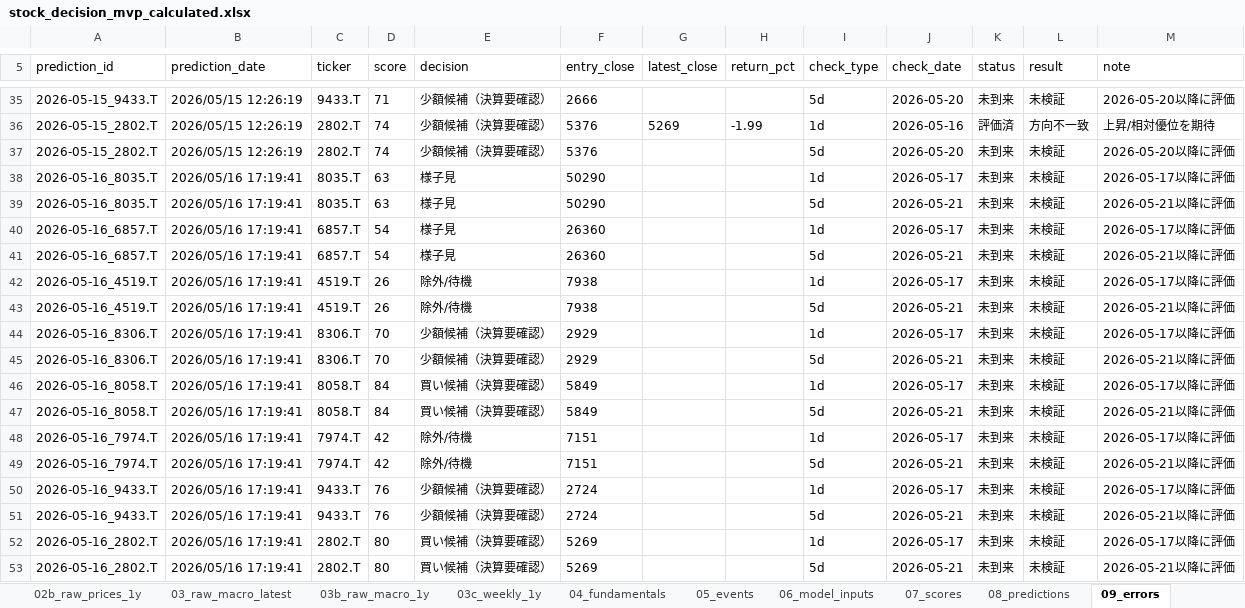
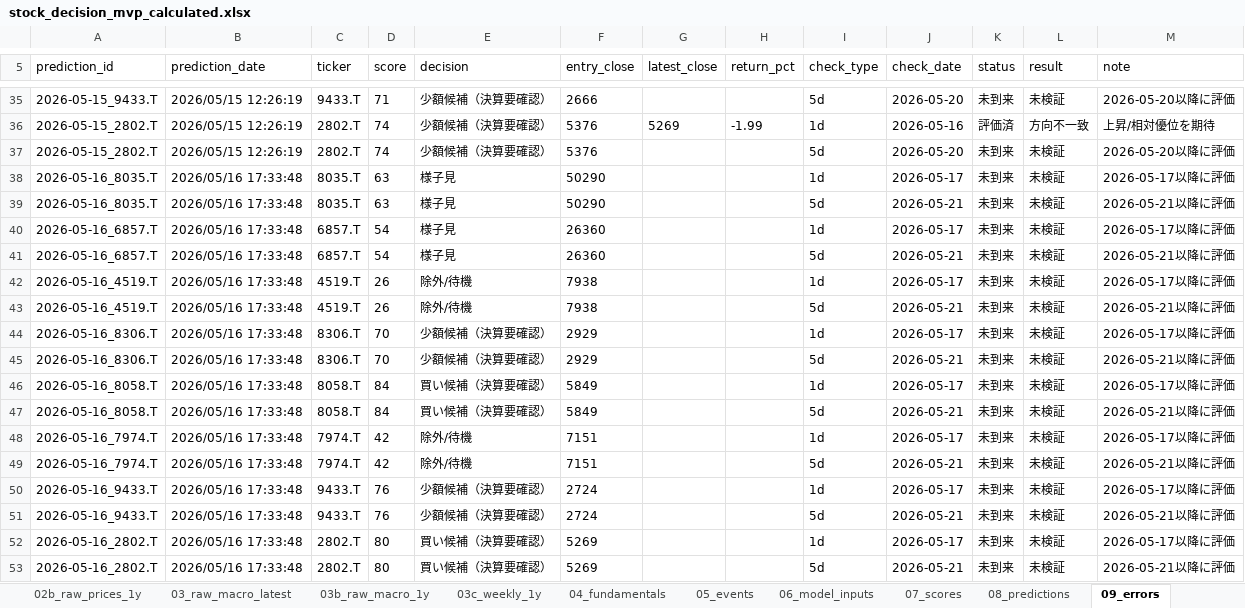
Before and after one commit to ob198-cpu/kabu, an Excel workbook: stock_decision_mvp_calculated.xlsx, sheet 09_errors, drawn as a sheet; only a part is shown, gaps mark what is left out; values as stored, in another font and other column widths than the file's, no borders; the diff names each change by its address in the sheet, - before the commit and + after, or states it on an @@ line.

```diff
--- a/stock_decision_mvp_calculated.xlsx (sheet 09_errors)
+++ b/stock_decision_mvp_calculated.xlsx (sheet 09_errors)
-B38:B53 (prediction_date): 2026/05/16 17:19:41
+B38:B53 (prediction_date): 2026/05/16 17:33:48
```
Also changed, not shown: sheet 14_score_history, sheet 03_raw_macro_latest, sheet 02_raw_prices_latest, sheet 04_fundamentals, sheet 07_scores, sheet 09b_prediction_log, 5 more sheets, other sheet tabs.
